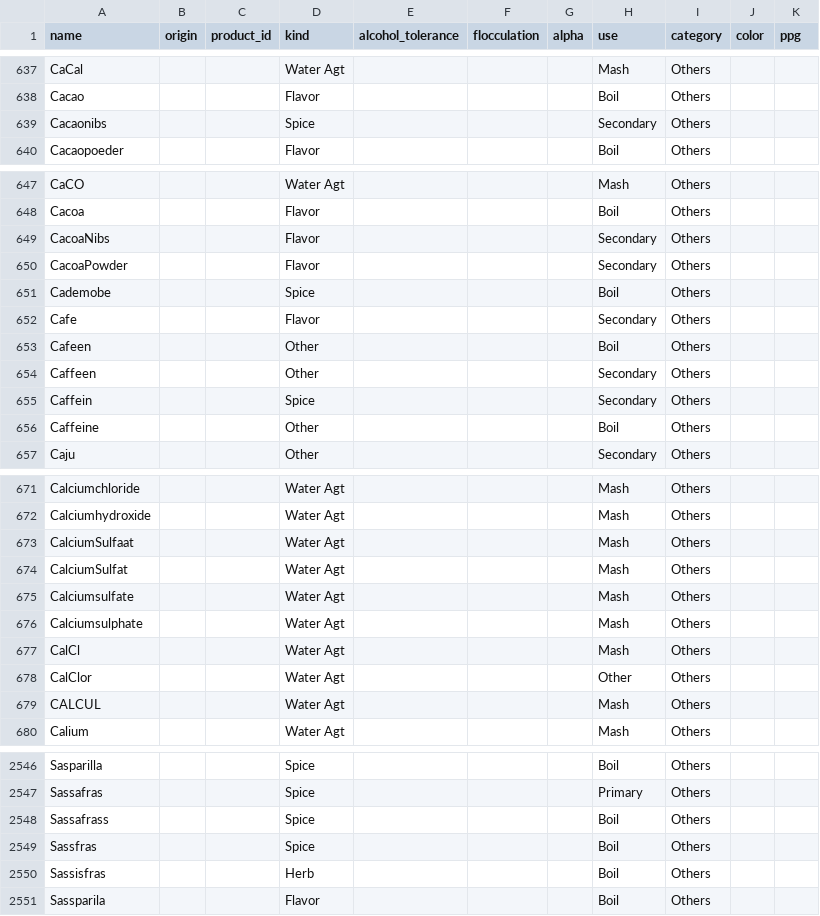
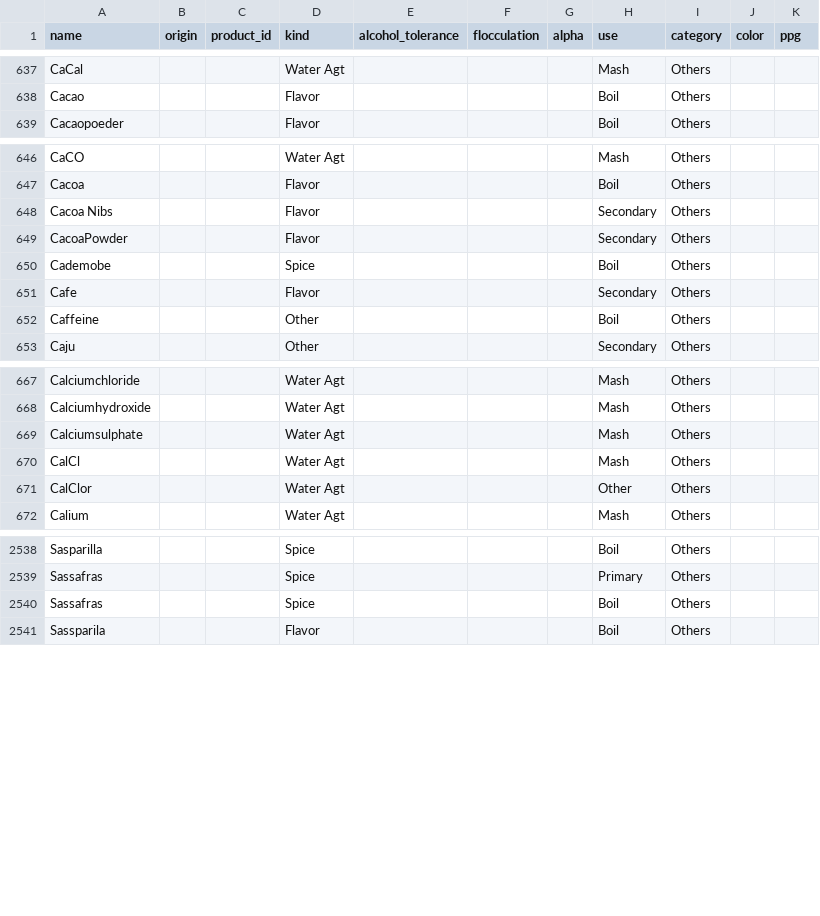
Before and after one commit to jonnylink/brewtasty, a CSV file: db/seeds/ingredients.csv, drawn as a sheet; only a part is shown, gaps mark what is left out.

```diff
--- a/db/seeds/ingredients.csv
+++ b/db/seeds/ingredients.csv
@@ -638,3 +638,2 @@ CaCal,,,Water Agt,,,,Mash,Others,,
 Cacao,,,Flavor,,,,Boil,Others,,
-Cacaonibs,,,Spice,,,,Secondary,Others,,
 Cacaopoeder,,,Flavor,,,,Boil,Others,,
@@ -648,3 +647,3 @@ CaCO,,,Water Agt,,,,Mash,Others,,
 Cacoa,,,Flavor,,,,Boil,Others,,
-CacoaNibs,,,Flavor,,,,Secondary,Others,,
+Cacoa Nibs,,,Flavor,,,,Secondary,Others,,
 CacoaPowder,,,Flavor,,,,Secondary,Others,,
@@ -652,5 +651,2 @@ Cademobe,,,Spice,,,,Boil,Others,,
 Cafe,,,Flavor,,,,Secondary,Others,,
-Cafeen,,,Other,,,,Boil,Others,,
-Caffeen,,,Other,,,,Secondary,Others,,
-Caffein,,,Spice,,,,Secondary,Others,,
 Caffeine,,,Other,,,,Boil,Others,,
@@ -672,5 +668,2 @@ Calciumchloride,,,Water Agt,,,,Mash,Others,,
 Calciumhydroxide,,,Water Agt,,,,Mash,Others,,
-CalciumSulfaat,,,Water Agt,,,,Mash,Others,,
-CalciumSulfat,,,Water Agt,,,,Mash,Others,,
-Calciumsulfate,,,Water Agt,,,,Mash,Others,,
 Calciumsulphate,,,Water Agt,,,,Mash,Others,,
@@ -678,3 +671,2 @@ CalCl,,,Water Agt,,,,Mash,Others,,
 CalClor,,,Water Agt,,,,Other,Others,,
-CALCUL,,,Water Agt,,,,Mash,Others,,
 Calium,,,Water Agt,,,,Mash,Others,,
@@ -2547,5 +2539,3 @@ Sasparilla,,,Spice,,,,Boil,Others,,
 Sassafras,,,Spice,,,,Primary,Others,,
-Sassafrass,,,Spice,,,,Boil,Others,,
-Sassfras,,,Spice,,,,Boil,Others,,
-Sassisfras,,,Herb,,,,Boil,Others,,
+Sassafras,,,Spice,,,,Boil,Others,,
 Sassparila,,,Flavor,,,,Boil,Others,,
```
Also changed, not shown: 4 other files.
